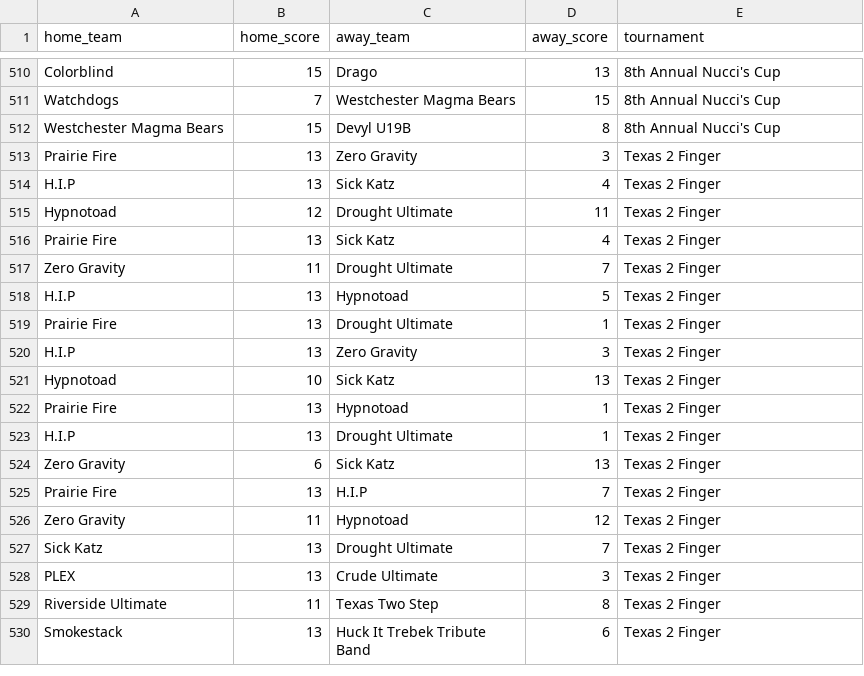
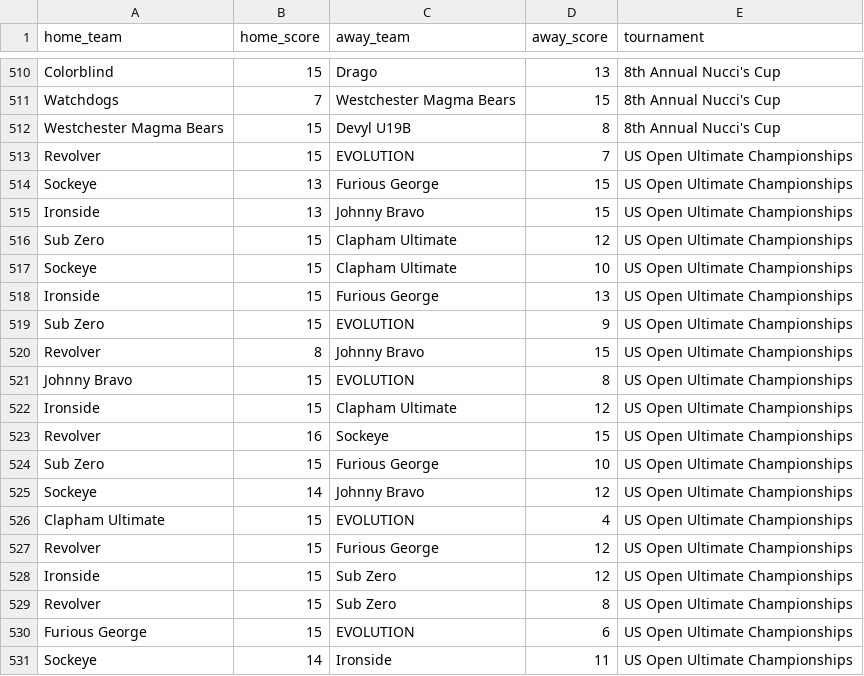
Before and after one commit to rjferguson21/usau-data, a CSV file: out/custom_out.csv, drawn as a sheet; only a part is shown, gaps mark what is left out; the shorter side is filled out with more unchanged rows; the diff covers the shown part only; the diff names each change by its address in the sheet, - before the commit and + after, or states it on an @@ line.

Commit message:
add us open

```diff
--- a/out/custom_out.csv
+++ b/out/custom_out.csv
+row 513: Revolver | 15 | EVOLUTION | 7 | US Open Ultimate Championships
+row 514: Sockeye | 13 | Furious George | 15 | US Open Ultimate Championships
+row 515: Ironside | 13 | Johnny Bravo | 15 | US Open Ultimate Championships
+row 516: Sub Zero | 15 | Clapham Ultimate | 12 | US Open Ultimate Championships
+row 517: Sockeye | 15 | Clapham Ultimate | 10 | US Open Ultimate Championships
+row 518: Ironside | 15 | Furious George | 13 | US Open Ultimate Championships
+row 519: Sub Zero | 15 | EVOLUTION | 9 | US Open Ultimate Championships
+row 520: Revolver | 8 | Johnny Bravo | 15 | US Open Ultimate Championships
+row 521: Johnny Bravo | 15 | EVOLUTION | 8 | US Open Ultimate Championships
+row 522: Ironside | 15 | Clapham Ultimate | 12 | US Open Ultimate Championships
+row 523: Revolver | 16 | Sockeye | 15 | US Open Ultimate Championships
+row 524: Sub Zero | 15 | Furious George | 10 | US Open Ultimate Championships
+row 525: Sockeye | 14 | Johnny Bravo | 12 | US Open Ultimate Championships
+row 526: Clapham Ultimate | 15 | EVOLUTION | 4 | US Open Ultimate Championships
+row 527: Revolver | 15 | Furious George | 12 | US Open Ultimate Championships
+row 528: Ironside | 15 | Sub Zero | 12 | US Open Ultimate Championships
+row 529: Revolver | 15 | Sub Zero | 8 | US Open Ultimate Championships
+row 530: Furious George | 15 | EVOLUTION | 6 | US Open Ultimate Championships
+row 531: Sockeye | 14 | Ironside | 11 | US Open Ultimate Championships
```
Also changed, not shown: 12 added rows elsewhere in this file, 2 other files.
